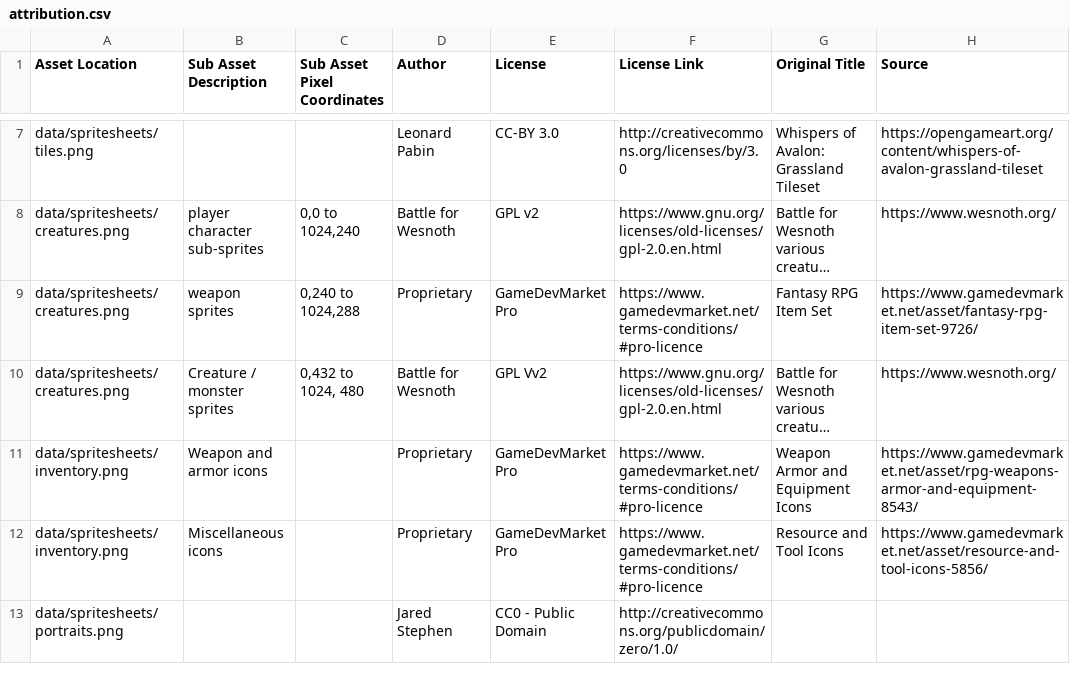
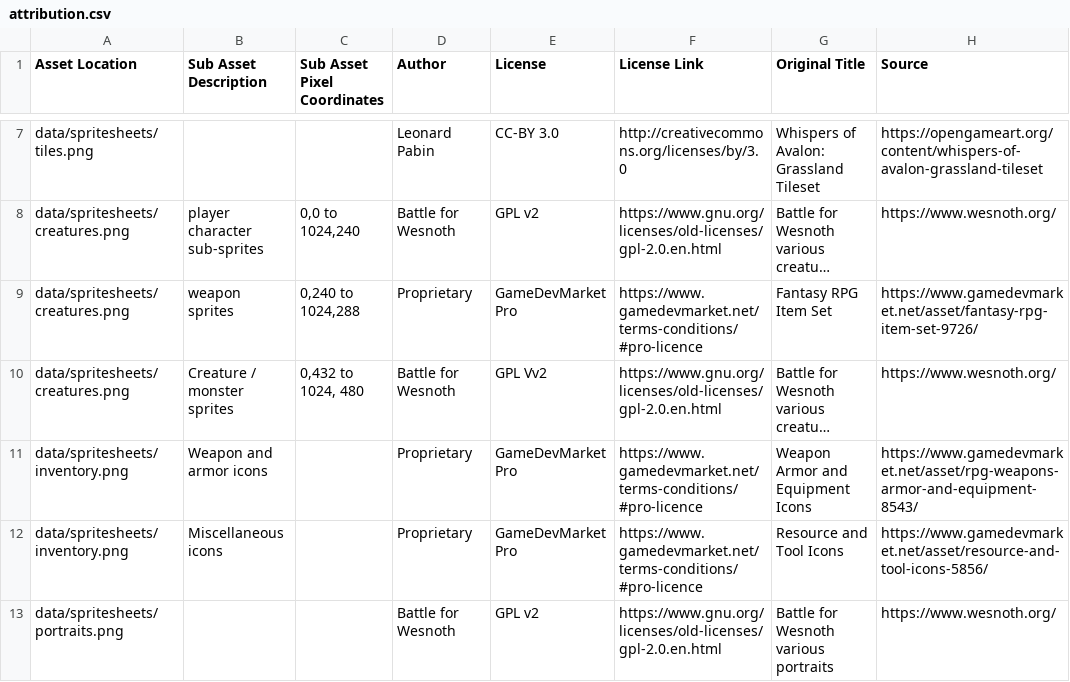
Before and after one commit to Grokmoo/sulis, a CSV file: docs/attribution.csv, drawn as a sheet; only a part is shown, gaps mark what is left out; long unchanged cells end in …; removed rows and columns are numbered as before the commit, all else as after; the diff names each change by its address in the sheet, - before the commit and + after, or states it on an @@ line.

Commit message:
main menu layout and portraits

```diff
--- a/docs/attribution.csv
+++ b/docs/attribution.csv
-row 13: data/spritesheets/portraits.png |  |  | Jared Stephen | CC0 - Public Domain | http://creativecommons.org/publicdomain/zero/1.0/
+row 13: data/spritesheets/portraits.png |  |  | Battle for Wesnoth | GPL v2 | https://www.gnu.org/licenses/old-licenses/gpl-2.0.en.html | Battle for Wesnoth various portraits | https://www.wesnoth.org/
```
Also changed, not shown: 14 other files.
